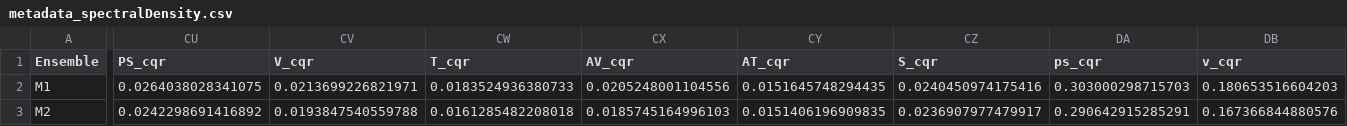
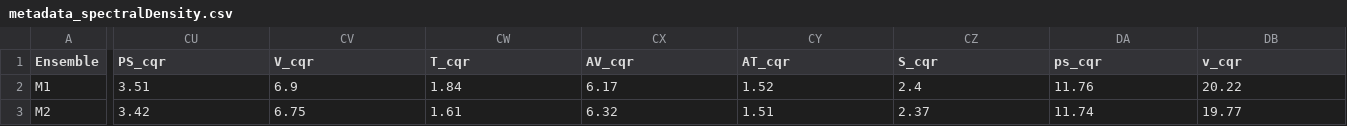
Before and after one commit to telos-collaboration/spectral_density_CB_mesons_2025, a CSV file: lsd_out/metadata/metadata_spectralDensity.csv, drawn as a sheet; only a part is shown, gaps mark what is left out; the diff covers the shown part only; the diff names each change by its address in the sheet, - before the commit and + after, or states it on an @@ line.

```diff
--- a/lsd_out/metadata/metadata_spectralDensity.csv
+++ b/lsd_out/metadata/metadata_spectralDensity.csv
-CU2 (PS_cqr): 0.0264038028341075
+CU2 (PS_cqr): 3.51
-CV2 (V_cqr): 0.0213699226821971
+CV2 (V_cqr): 6.9
-CW2 (T_cqr): 0.0183524936380733
+CW2 (T_cqr): 1.84
-CX2 (AV_cqr): 0.0205248001104556
+CX2 (AV_cqr): 6.17
-CY2 (AT_cqr): 0.0151645748294435
+CY2 (AT_cqr): 1.52
-CZ2 (S_cqr): 0.0240450974175416
+CZ2 (S_cqr): 2.4
-DA2 (ps_cqr): 0.303000298715703
+DA2 (ps_cqr): 11.76
-DB2 (v_cqr): 0.180653516604203
+DB2 (v_cqr): 20.22
-CU3 (PS_cqr): 0.0242298691416892
+CU3 (PS_cqr): 3.42
-CV3 (V_cqr): 0.0193847540559788
+CV3 (V_cqr): 6.75
-CW3 (T_cqr): 0.0161285482208018
+CW3 (T_cqr): 1.61
-CX3 (AV_cqr): 0.0185745164996103
+CX3 (AV_cqr): 6.32
-CY3 (AT_cqr): 0.0151406196909835
+CY3 (AT_cqr): 1.51
-CZ3 (S_cqr): 0.0236907977479917
+CZ3 (S_cqr): 2.37
-DA3 (ps_cqr): 0.290642915285291
+DA3 (ps_cqr): 11.74
-DB3 (v_cqr): 0.167366844880576
+DB3 (v_cqr): 19.77
```
Also changed, not shown: 44 edited cells elsewhere in this file, 2 other files.
